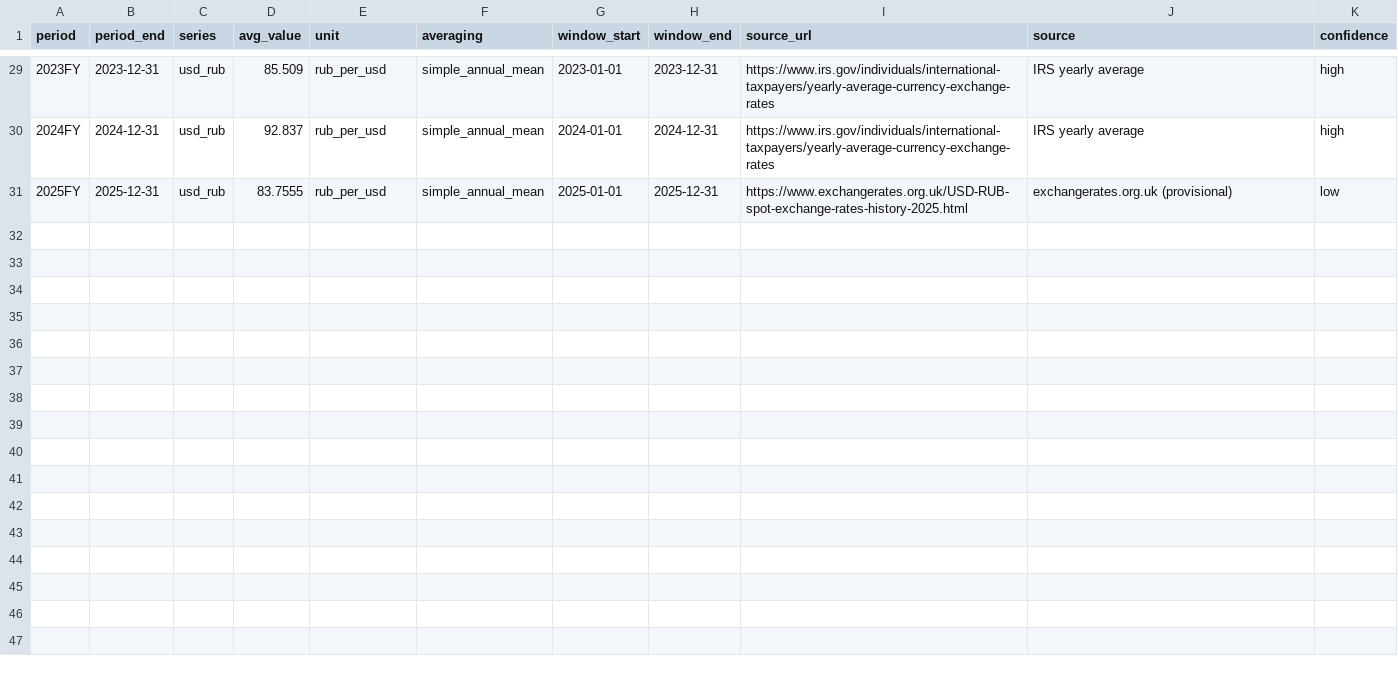
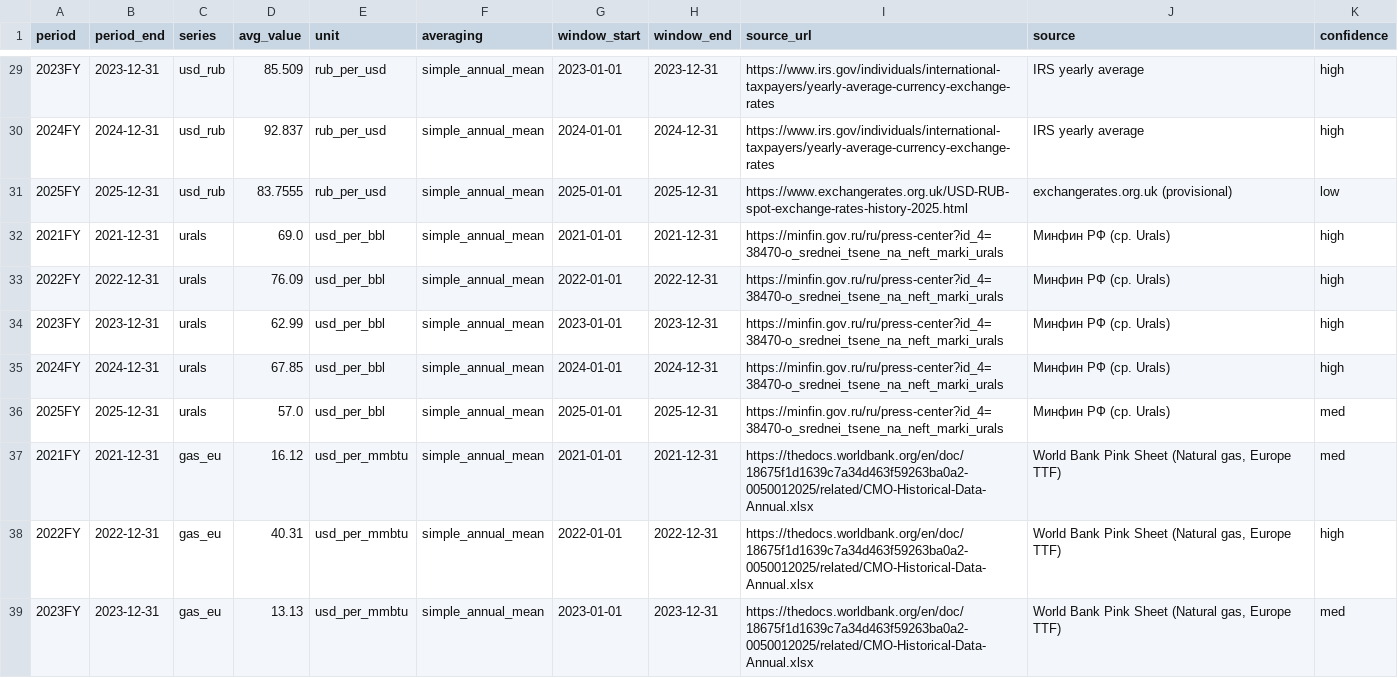
Before and after one commit to white-mi/jmlc_project, a CSV file: _tools/data/panel/panel_prices.csv, drawn as a sheet; only a part is shown, gaps mark what is left out; the diff covers the shown part only.

```diff
--- a/_tools/data/panel/panel_prices.csv
+++ b/_tools/data/panel/panel_prices.csv
@@ -31 +31,9 @@ period,period_end,series,avg_value,unit,averaging,window_start,window_end,source
 2025FY,2025-12-31,usd_rub,83.7555,rub_per_usd,simple_annual_mean,2025-01-01,2025-12-31,https://www.exchangerates.org.uk/USD-RUB-spot-exchange-rates-history-2025.html,exchangerates.org.uk (provisional),low
+2021FY,2021-12-31,urals,69.0,usd_per_bbl,simple_annual_mean,2021-01-01,2021-12-31,https://minfin.gov.ru/ru/press-center?id_4=38470-o_srednei_tsene_na_neft_marki_urals,Минфин РФ (ср. Urals),high
+2022FY,2022-12-31,urals,76.09,usd_per_bbl,simple_annual_mean,2022-01-01,2022-12-31,https://minfin.gov.ru/ru/press-center?id_4=38470-o_srednei_tsene_na_neft_marki_urals,Минфин РФ (ср. Urals),high
+2023FY,2023-12-31,urals,62.99,usd_per_bbl,simple_annual_mean,2023-01-01,2023-12-31,https://minfin.gov.ru/ru/press-center?id_4=38470-o_srednei_tsene_na_neft_marki_urals,Минфин РФ (ср. Urals),high
+2024FY,2024-12-31,urals,67.85,usd_per_bbl,simple_annual_mean,2024-01-01,2024-12-31,https://minfin.gov.ru/ru/press-center?id_4=38470-o_srednei_tsene_na_neft_marki_urals,Минфин РФ (ср. Urals),high
+2025FY,2025-12-31,urals,57.0,usd_per_bbl,simple_annual_mean,2025-01-01,2025-12-31,https://minfin.gov.ru/ru/press-center?id_4=38470-o_srednei_tsene_na_neft_marki_urals,Минфин РФ (ср. Urals),med
+2021FY,2021-12-31,gas_eu,16.12,usd_per_mmbtu,simple_annual_mean,2021-01-01,2021-12-31,https://thedocs.worldbank.org/en/doc/18675f1d1639c7a34d463f59263ba0a2-0050012025/related/CMO-Historical-Data-Annual.xlsx,"World Bank Pink Sheet (Natural gas, Europe TTF)",med
+2022FY,2022-12-31,gas_eu,40.31,usd_per_mmbtu,simple_annual_mean,2022-01-01,2022-12-31,https://thedocs.worldbank.org/en/doc/18675f1d1639c7a34d463f59263ba0a2-0050012025/related/CMO-Historical-Data-Annual.xlsx,"World Bank Pink Sheet (Natural gas, Europe TTF)",high
+2023FY,2023-12-31,gas_eu,13.13,usd_per_mmbtu,simple_annual_mean,2023-01-01,2023-12-31,https://thedocs.worldbank.org/en/doc/18675f1d1639c7a34d463f59263ba0a2-0050012025/related/CMO-Historical-Data-Annual.xlsx,"World Bank Pink Sheet (Natural gas, Europe TTF)",med
```
Also changed, not shown: 7 added rows elsewhere in this file, _tools/data/panel/panel_revenue.csv, 14 other files.
